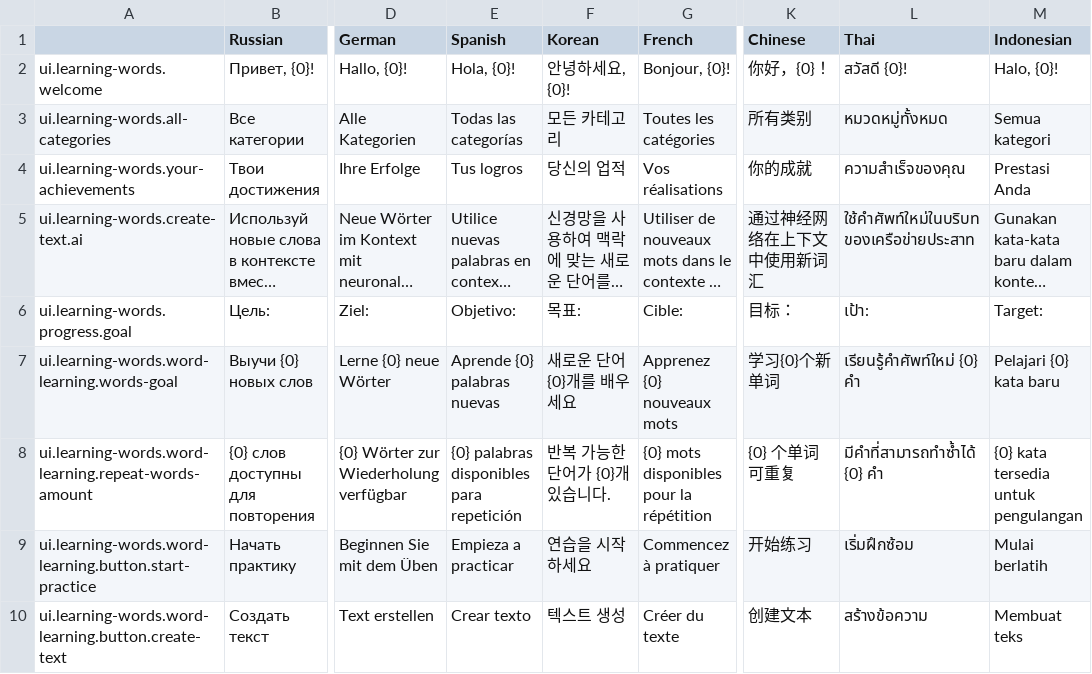
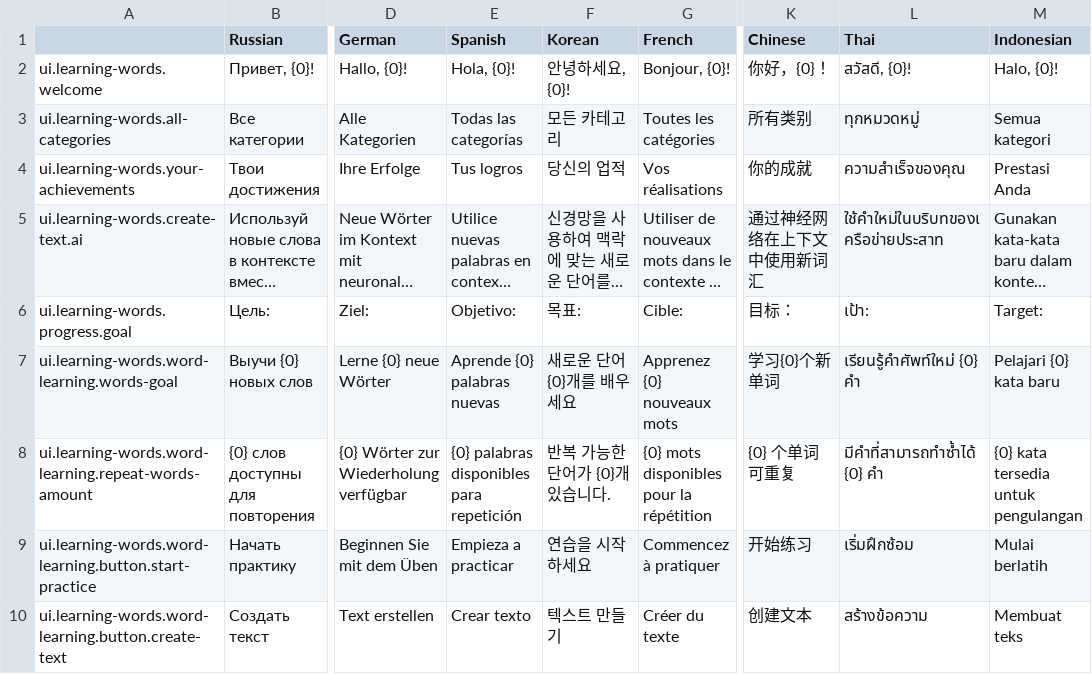
Before and after one commit to hurriCase/interval-ai, a CSV file: Assets/Resources/CustomLocalization/Localization/learning-words.csv, drawn as a sheet; only a part is shown, gaps mark what is left out; long unchanged cells end in …; the diff names each change by its address in the sheet, - before the commit and + after, or states it on an @@ line.

Commit message:
[feat] initial implementation of word practice pop up

```diff
--- a/Assets/Resources/CustomLocalization/Localization/learning-words.csv
+++ b/Assets/Resources/CustomLocalization/Localization/learning-words.csv
-L2 (Thai): สวัสดี {0}!
+L2 (Thai): สวัสดี, {0}!
-L3 (Thai): หมวดหมู่ทั้งหมด
+L3 (Thai): ทุกหมวดหมู่
-L5 (Thai): ใช้คำศัพท์ใหม่ในบริบทของเครือข่ายประสาท
+L5 (Thai): ใช้คำใหม่ในบริบทของเครือข่ายประสาท
-F10 (Korean): 텍스트 생성
+F10 (Korean): 텍스트 만들기
```
Also changed, not shown: 51 other files.
